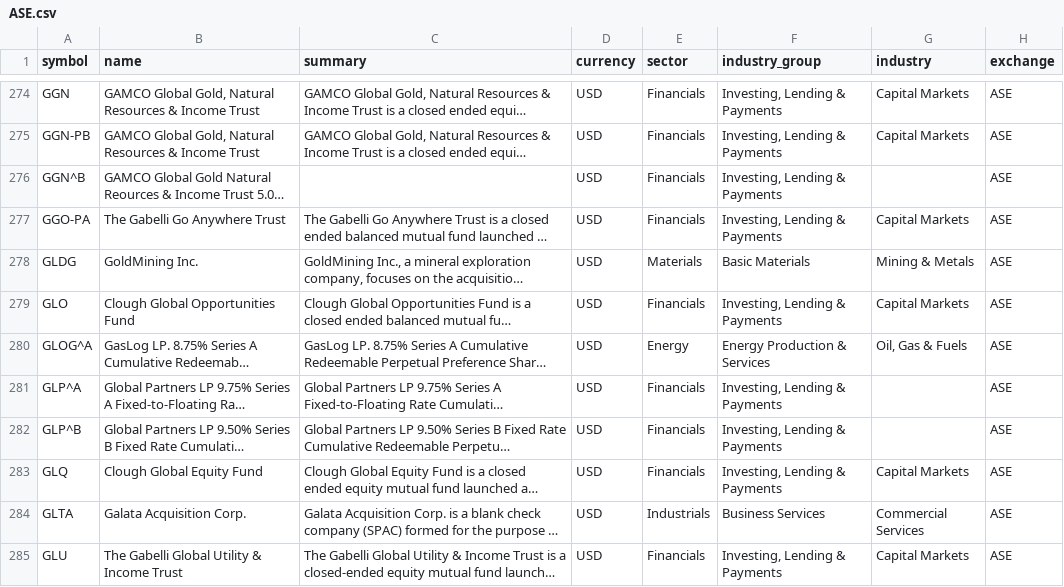
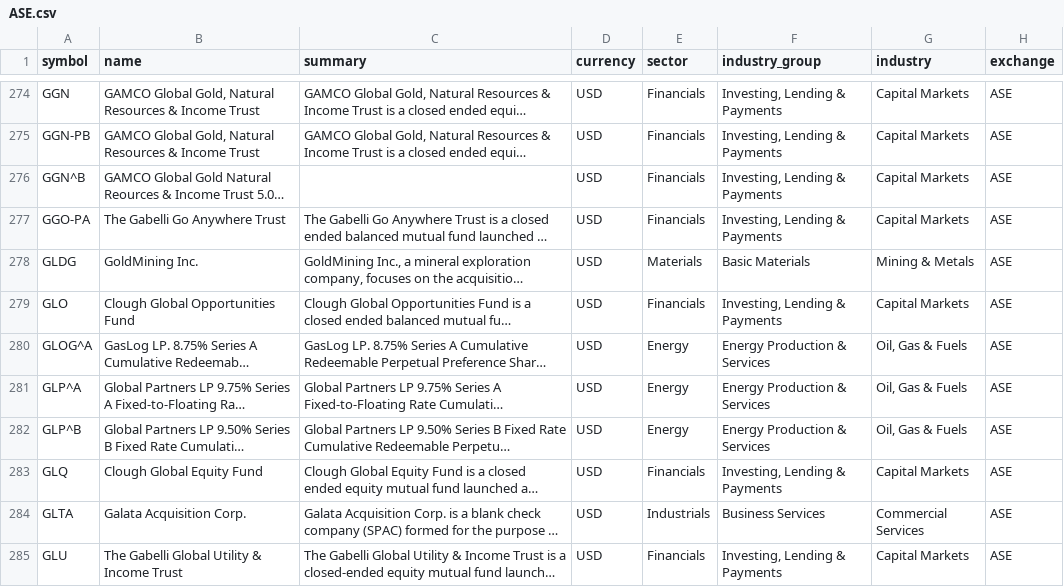
Before and after one commit to JerBouma/FinanceDatabase, a CSV file: database/equities/ASE.csv, drawn as a sheet; only a part is shown, gaps mark what is left out; long unchanged cells end in …; the diff covers the shown part only; the diff names each change by its address in the sheet, - before the commit and + after, or states it on an @@ line.

Commit message:
Align preferred lines with their common share's categories and correct Capital One and Rithm

```diff
--- a/database/equities/ASE.csv
+++ b/database/equities/ASE.csv
-G276 (industry): (empty)
+G276 (industry): Capital Markets
-E281:E282 (sector): Financials
+E281:E282 (sector): Energy
-F281:F282 (industry_group): Investing, Lending & Payments
+F281:F282 (industry_group): Energy Production & Services
-G281:G282 (industry): (empty)
+G281:G282 (industry): Oil, Gas & Fuels
```
Also changed, not shown: 86 edited cells elsewhere in this file, 9 other files.
